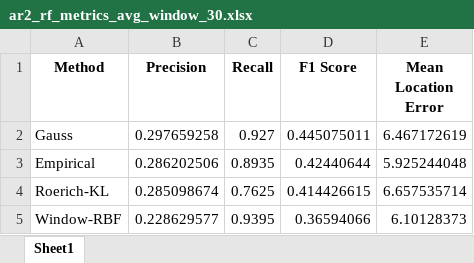
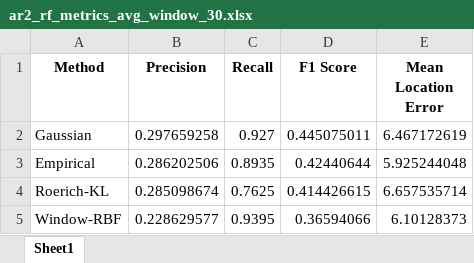
Before and after one commit to JohanAlv24/PI_Deteccion_Puntos_Cambio, an Excel workbook: Resultados_Series_Simuladas/AR(2)_Altering_auto-correlation/Tables/ar2_rf_metrics_avg_window_30.xlsx, sheet Sheet1, drawn as a sheet; values as stored, in another font and other column widths than the file's, no borders; the diff names each change by its address in the sheet, - before the commit and + after, or states it on an @@ line.

Commit message:
Nuevos Resultados variando Ventana

```diff
--- a/Resultados_Series_Simuladas/AR(2)_Altering_auto-correlation/Tables/ar2_rf_metrics_avg_window_30.xlsx (sheet Sheet1)
+++ b/Resultados_Series_Simuladas/AR(2)_Altering_auto-correlation/Tables/ar2_rf_metrics_avg_window_30.xlsx (sheet Sheet1)
-A2 (Method): Gauss
+A2 (Method): Gaussian
```
Also changed, not shown: Resultados_Series_Simuladas/AR(2)_Altering_auto-correlation/Tables/ar2_rf_metrics_avg_window_100.xlsx, Resultados_Series_Simuladas/AR(2)_Altering_auto-correlation/Tables/ar2_rf_metrics_avg_window_50.xlsx, 38 other files.
